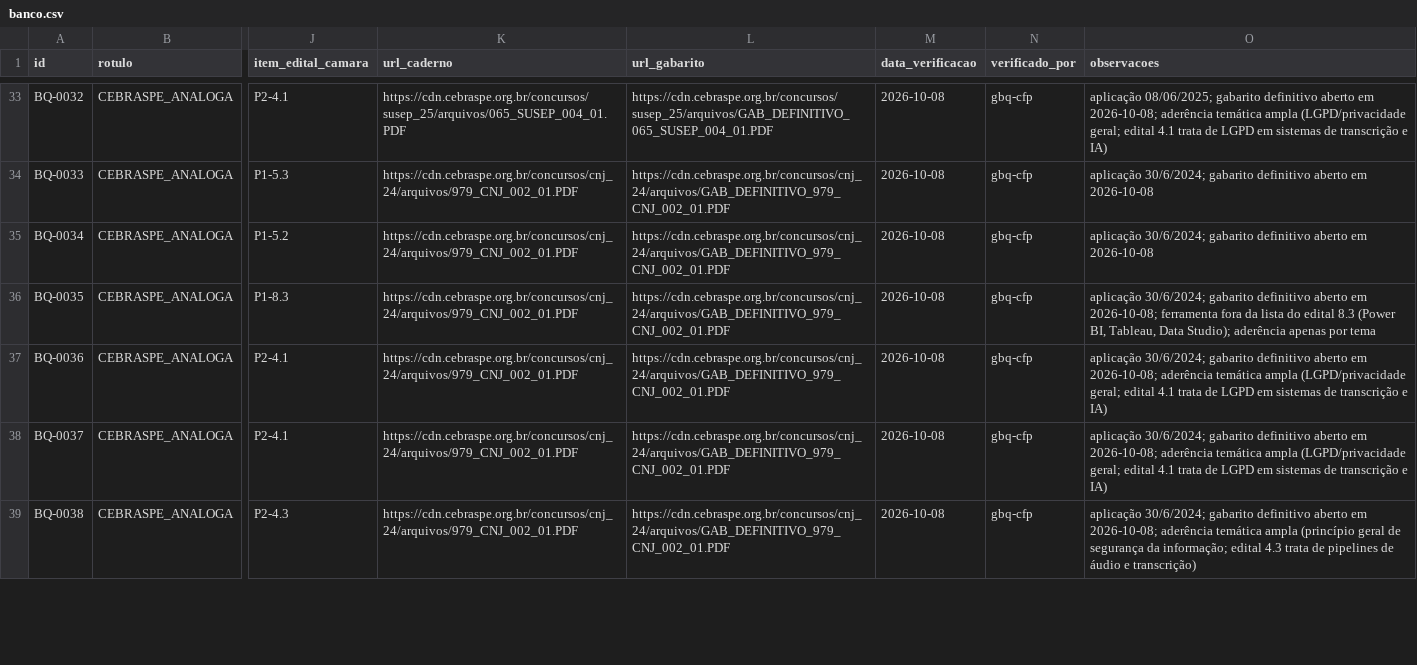
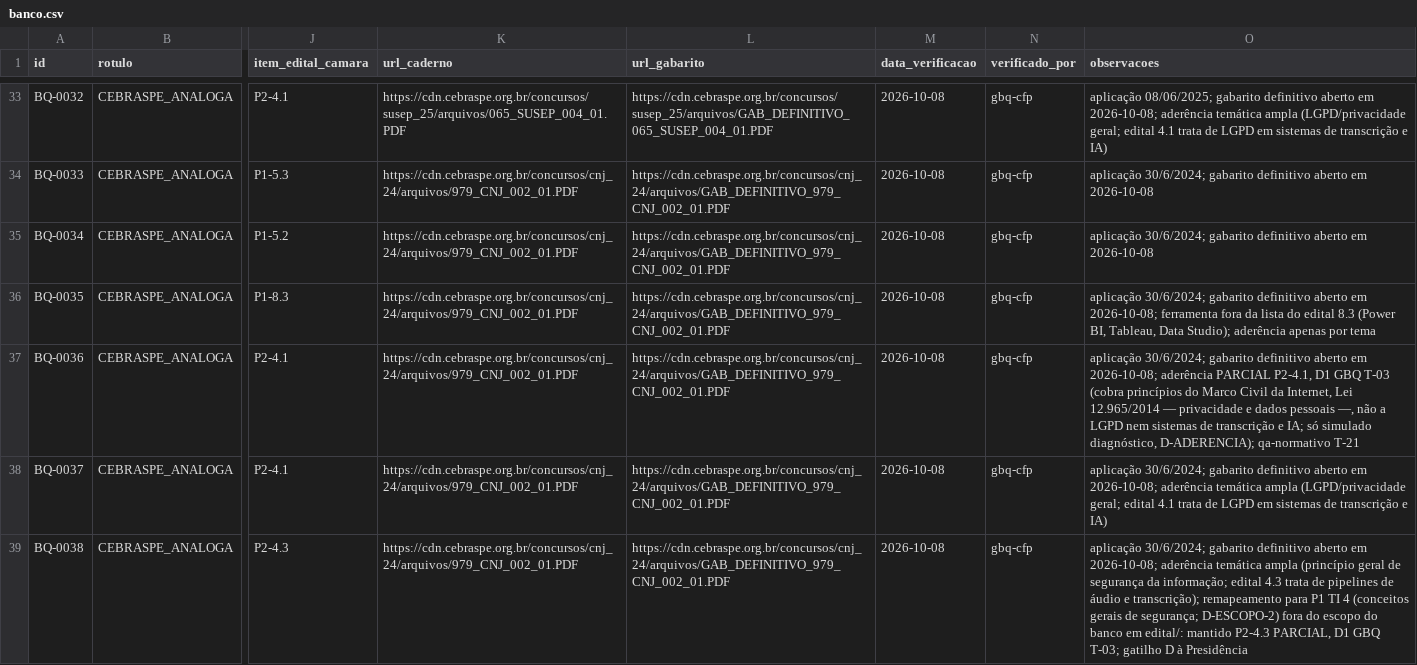
Before and after one commit to feliperibeiromatos-create/felipeRM, a CSV file: banco/banco.csv, drawn as a sheet; only a part is shown, gaps mark what is left out; the diff covers the shown part only; the diff names each change by its address in the sheet, - before the commit and + after, or states it on an @@ line.

```diff
--- a/banco/banco.csv
+++ b/banco/banco.csv
-O37 (observacoes): …2026-10-08; aderência temática ampla (LGPD/privacidade geral; edital 4.1 trata de LGPD em sistemas de transcrição e IA)
+O37 (observacoes): …2026-10-08; aderência PARCIAL P2-4.1, D1 GBQ T-03 (cobra princípios do Marco Civil da Internet, Lei 12.965/2014 — privacidade e dados pessoais —, não a LGPD nem sistemas de transcrição e IA; só simulado diagnóstico, D-ADERENCIA); qa-normativo T-21
-O39 (observacoes): …áudio e transcrição)
+O39 (observacoes): …áudio e transcrição); remapeamento para P1 TI 4 (conceitos gerais de segurança; D-ESCOPO-2) fora do escopo do banco em edital/: mantido P2-4.3 PARCIAL, D1 GBQ T-03; gatilho D à Presidência
```
Also changed, not shown: 20 edited cells elsewhere in this file, 17 other files.
